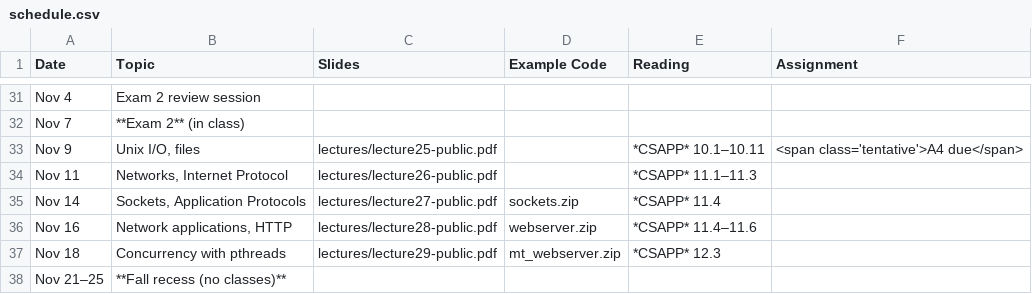
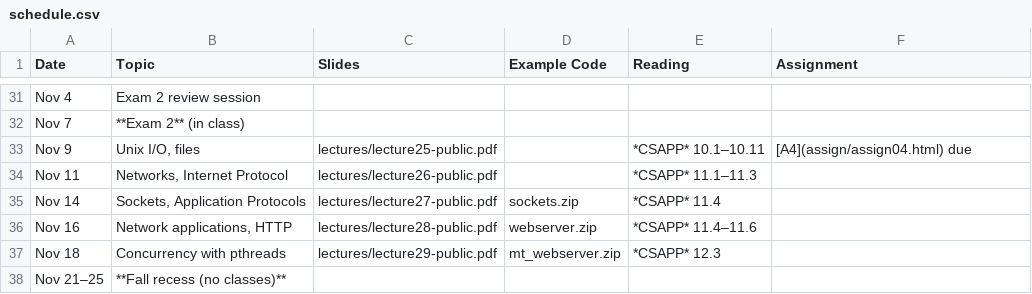
Before and after one commit to jhucsf/fall2022, a CSV file: schedule.csv, drawn as a sheet; only a part is shown, gaps mark what is left out.

Commit message:
A4 due date is official

```diff
--- a/schedule.csv
+++ b/schedule.csv
@@ -32,3 +32,3 @@ Nov 4,"Exam 2 review session",
 Nov 7,"**Exam 2** (in class)",
-Nov 9,"Unix I/O, files",lectures/lecture25-public.pdf,,*CSAPP* 10.1–10.11,"<span class='tentative'>A4 due</span>"
+Nov 9,"Unix I/O, files",lectures/lecture25-public.pdf,,*CSAPP* 10.1–10.11,"[A4](assign/assign04.html) due"
 Nov 11,"Networks, Internet Protocol",lectures/lecture26-public.pdf,,*CSAPP* 11.1–11.3,
```
Also changed, not shown: 1 other file.
